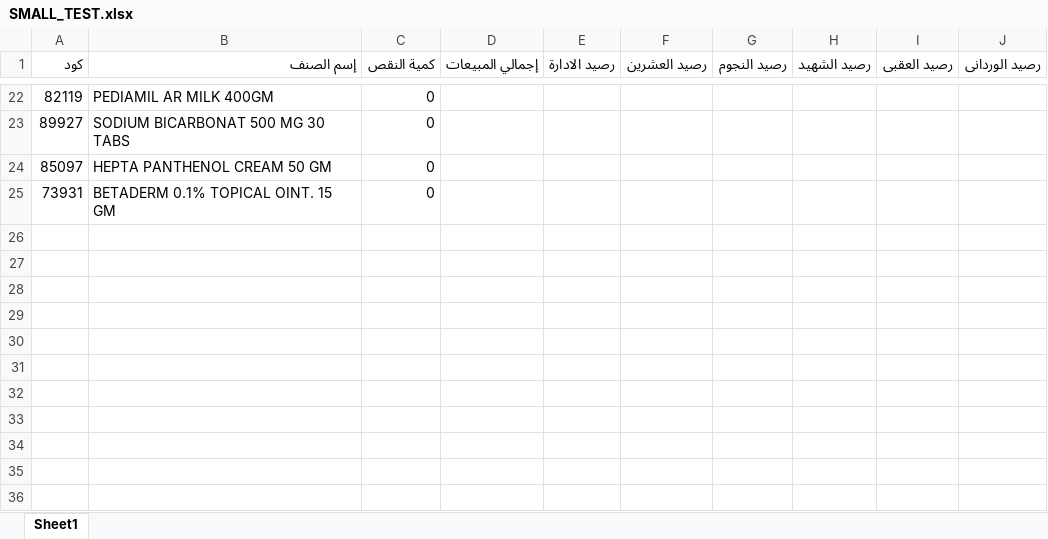
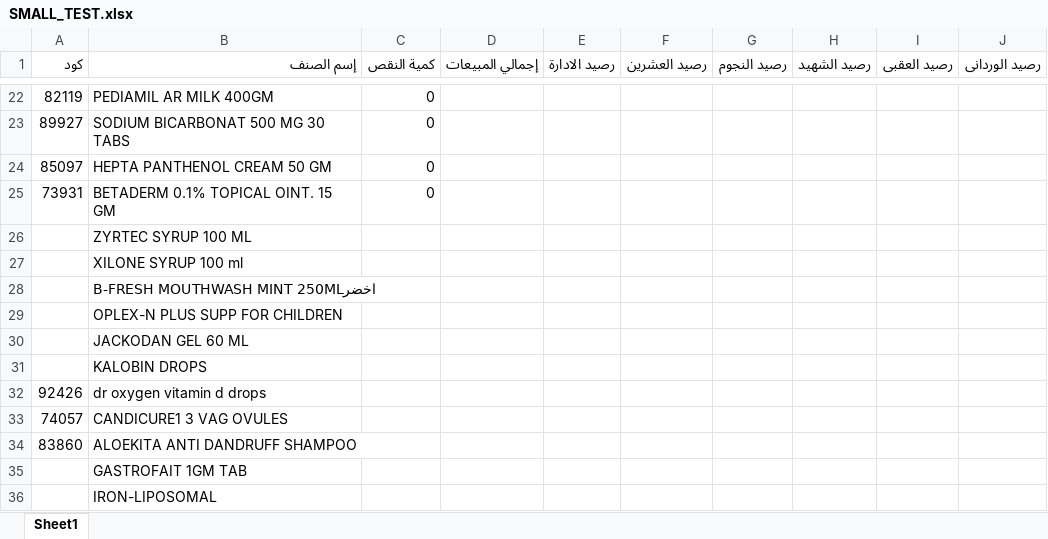
Before and after one commit to abdalhamid19/PharmaSupplyBot, an Excel workbook: data/input/order_items/SMALL_TEST.xlsx, sheet Sheet1, drawn as a sheet; only a part is shown, gaps mark what is left out; values as stored, in another font and other column widths than the file's, no borders; the diff names each change by its address in the sheet, - before the commit and + after, or states it on an @@ line.

```diff
--- a/data/input/order_items/SMALL_TEST.xlsx (sheet Sheet1)
+++ b/data/input/order_items/SMALL_TEST.xlsx (sheet Sheet1)
+row 26:  | ZYRTEC SYRUP 100 ML
+row 27:  | XILONE SYRUP 100 ml
+row 28:  | B-FRESH MOUTHWASH MINT 250MLاخضر
+row 29:  | OPLEX-N PLUS SUPP FOR CHILDREN
+row 30:  | JACKODAN GEL 60 ML
+row 31:  | KALOBIN DROPS
+row 32: 92426 | dr oxygen vitamin d drops
+row 33: 74057 | CANDICURE1 3 VAG OVULES
+row 34: 83860 | ALOEKITA ANTI DANDRUFF SHAMPOO
+row 35:  | GASTROFAIT 1GM TAB
+row 36:  | IRON-LIPOSOMAL
```
Also changed, not shown: data/input/order or not/order or not.xlsx, data/input/prevented_items/drugprevented.xlsx, 5 other files.
